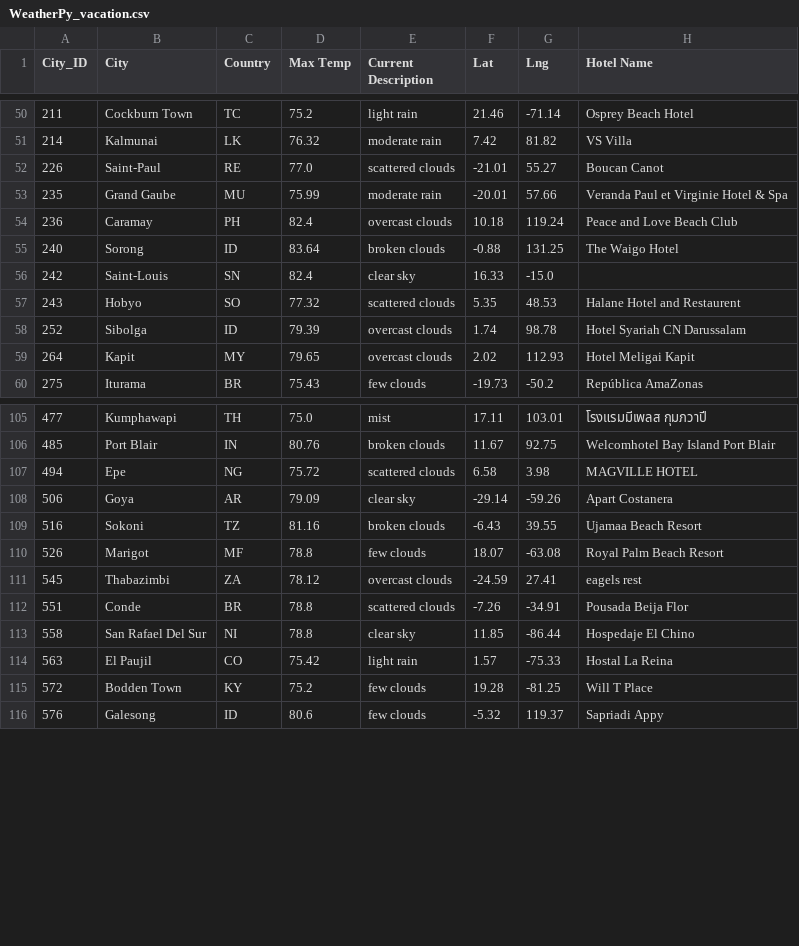
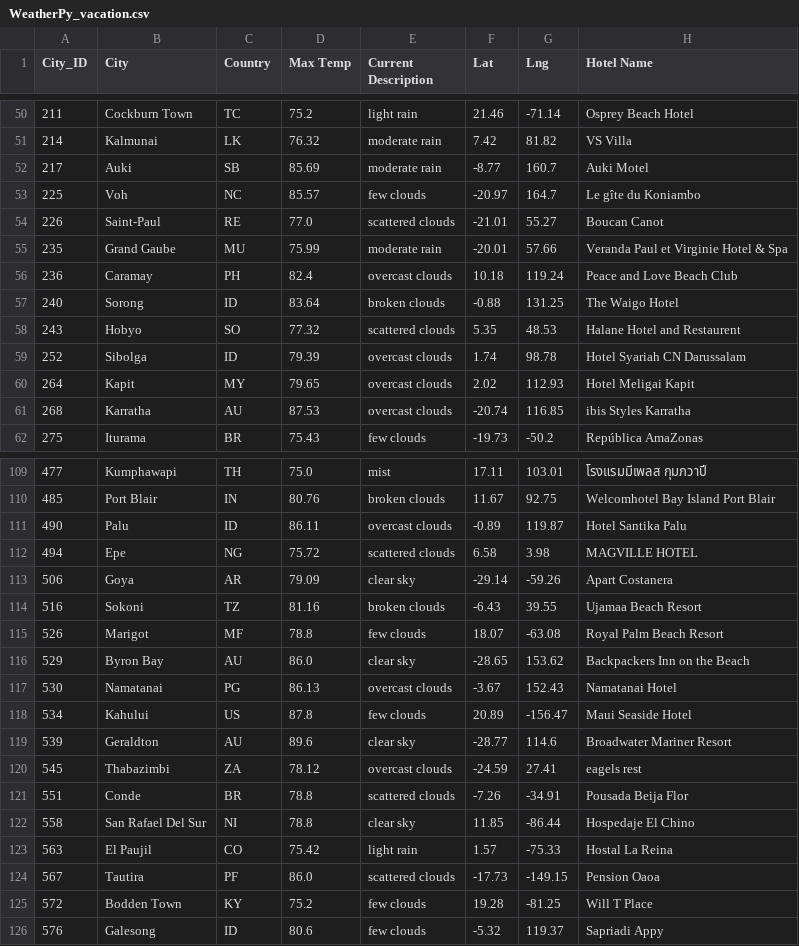
Before and after one commit to arahogc/World_Weather_Analysis, a CSV file: Vacation_Search/WeatherPy_vacation.csv, drawn as a sheet; only a part is shown, gaps mark what is left out; the diff covers the shown part only.

```diff
--- a/Vacation_Search/WeatherPy_vacation.csv
+++ b/Vacation_Search/WeatherPy_vacation.csv
@@ -51,2 +51,4 @@ City_ID,City,Country,Max Temp,Current Description,Lat,Lng,Hotel Name
 214,Kalmunai,LK,76.32,moderate rain,7.42,81.82,VS Villa
+217,Auki,SB,85.69,moderate rain,-8.77,160.7,Auki Motel
+225,Voh,NC,85.57,few clouds,-20.97,164.7,Le gîte du Koniambo
 226,Saint-Paul,RE,77.0,scattered clouds,-21.01,55.27,Boucan Canot
@@ -55,3 +57,2 @@ City_ID,City,Country,Max Temp,Current Description,Lat,Lng,Hotel Name
 240,Sorong,ID,83.64,broken clouds,-0.88,131.25,The Waigo Hotel
-242,Saint-Louis,SN,82.4,clear sky,16.33,-15.0,
 243,Hobyo,SO,77.32,scattered clouds,5.35,48.53,Halane Hotel and Restaurent
@@ -59,2 +60,3 @@ City_ID,City,Country,Max Temp,Current Description,Lat,Lng,Hotel Name
 264,Kapit,MY,79.65,overcast clouds,2.02,112.93,Hotel Meligai Kapit
+268,Karratha,AU,87.53,overcast clouds,-20.74,116.85,ibis Styles Karratha
 275,Iturama,BR,75.43,few clouds,-19.73,-50.2,República AmaZonas
@@ -106,2 +110,3 @@ City_ID,City,Country,Max Temp,Current Description,Lat,Lng,Hotel Name
 485,Port Blair,IN,80.76,broken clouds,11.67,92.75,Welcomhotel Bay Island Port Blair
+490,Palu,ID,86.11,overcast clouds,-0.89,119.87,Hotel Santika Palu
 494,Epe,NG,75.72,scattered clouds,6.58,3.98,MAGVILLE HOTEL
@@ -110,2 +115,6 @@ City_ID,City,Country,Max Temp,Current Description,Lat,Lng,Hotel Name
 526,Marigot,MF,78.8,few clouds,18.07,-63.08,Royal Palm Beach Resort
+529,Byron Bay,AU,86.0,clear sky,-28.65,153.62,Backpackers Inn on the Beach
+530,Namatanai,PG,86.13,overcast clouds,-3.67,152.43,Namatanai Hotel
+534,Kahului,US,87.8,few clouds,20.89,-156.47,Maui Seaside Hotel
+539,Geraldton,AU,89.6,clear sky,-28.77,114.6,Broadwater Mariner Resort
 545,Thabazimbi,ZA,78.12,overcast clouds,-24.59,27.41,eagels rest
@@ -114,2 +123,3 @@ City_ID,City,Country,Max Temp,Current Description,Lat,Lng,Hotel Name
 563,El Paujil,CO,75.42,light rain,1.57,-75.33,Hostal La Reina
+567,Tautira,PF,86.0,scattered clouds,-17.73,-149.15,Pension Oaoa
 572,Bodden Town,KY,75.2,few clouds,19.28,-81.25,Will T Place
```
Also changed, not shown: 7 added rows and 6 removed rows elsewhere in this file, 9 other files.
